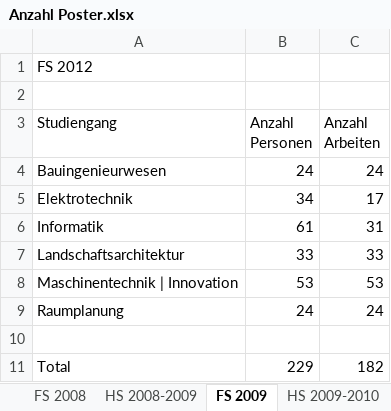
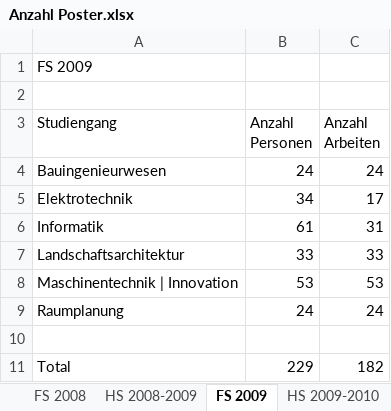
Before and after one commit to lukaselmer/hsr-bachelor-thesis-videowall, an Excel workbook: doc/Bericht/04_Technischer Bericht/07_HSR Videowall Evaluation/Anzahl Poster.xlsx, sheet FS 2009, drawn as a sheet; values as stored, in another font and other column widths than the file's, no borders; charts and pictures not drawn; the diff names each change by its address in the sheet, - before the commit and + after, or states it on an @@ line.

```diff
--- a/doc/Bericht/04_Technischer Bericht/07_HSR Videowall Evaluation/Anzahl Poster.xlsx (sheet FS 2009)
+++ b/doc/Bericht/04_Technischer Bericht/07_HSR Videowall Evaluation/Anzahl Poster.xlsx (sheet FS 2009)
-A1 (Studiengang): FS 2012
+A1 (Studiengang): FS 2009
```
Also changed, not shown: sheet HS 2011-2012, sheet FS 2011, sheet HS 2008-2009, sheet HS 2010-2011, sheet HS 2009-2010, sheet FS 2010, 2 more sheets, charts or pictures, 4 other files.
